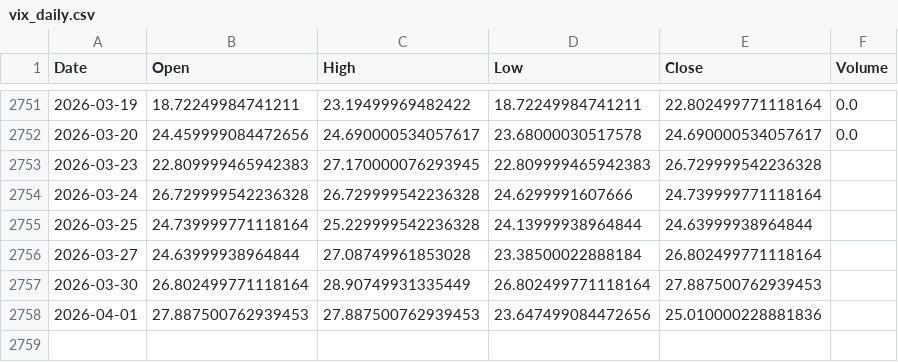
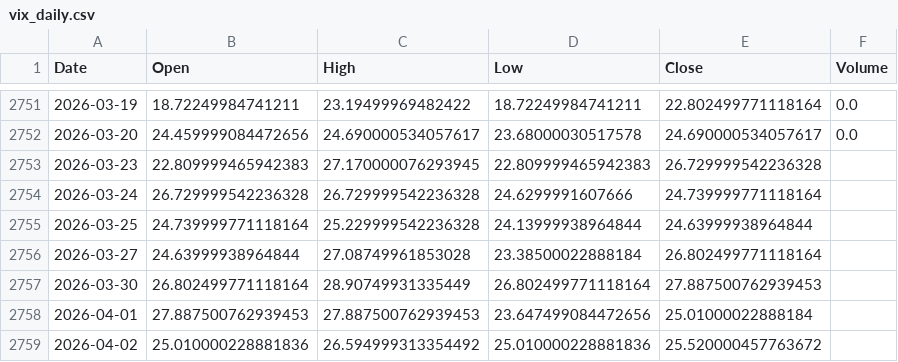
Before and after one commit to pravindev666/Jacob-XGBoost-Classifier, a CSV file: data/vix_daily.csv, drawn as a sheet; only a part is shown, gaps mark what is left out.

```diff
--- a/data/vix_daily.csv
+++ b/data/vix_daily.csv
@@ -2757,2 +2757,3 @@ Date,Open,High,Low,Close,Volume
 2026-03-30,26.802499771118164,28.90749931335449,26.802499771118164,27.887500762939453,
-2026-04-01,27.887500762939453,27.887500762939453,23.647499084472656,25.010000228881836,
+2026-04-01,27.887500762939453,27.887500762939453,23.647499084472656,25.01000022888184,
+2026-04-02,25.010000228881836,26.594999313354492,25.010000228881836,25.520000457763672,
```
Also changed, not shown: data/bank_nifty_daily.csv, data/nifty_daily.csv, 5 other files.
